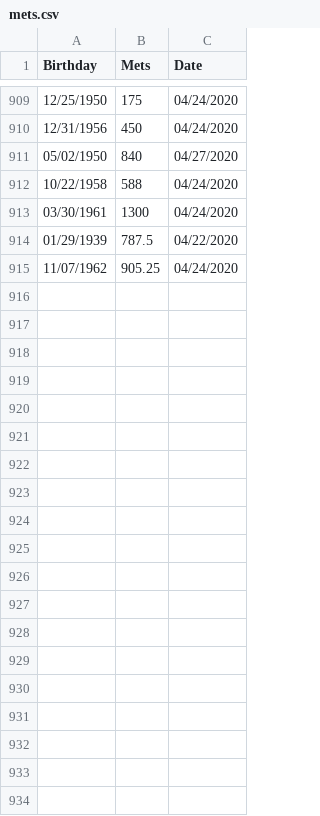
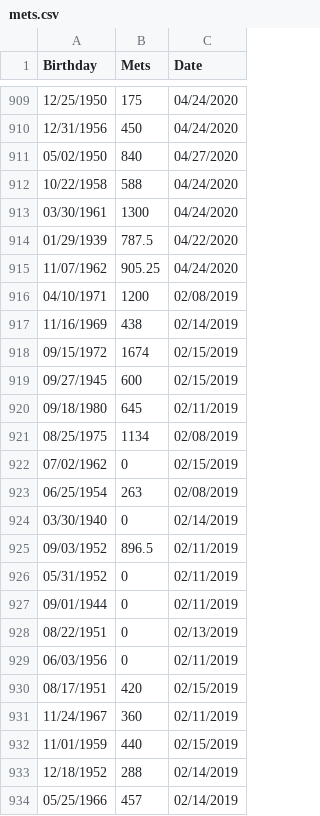
Before and after one commit to ZachLevine-11/rMHF, a CSV file: inst/2020/mets.csv, drawn as a sheet; only a part is shown, gaps mark what is left out; the diff covers the shown part only.

```diff
--- a/inst/2020/mets.csv
+++ b/inst/2020/mets.csv
@@ -915 +915,20 @@
 11/07/1962,905.25,04/24/2020
+04/10/1971,1200,02/08/2019
+11/16/1969,438,02/14/2019
+09/15/1972,1674,02/15/2019
+09/27/1945,600,02/15/2019
+09/18/1980,645,02/11/2019
+08/25/1975,1134,02/08/2019
+07/02/1962,0,02/15/2019
+06/25/1954,263,02/08/2019
+03/30/1940,0,02/14/2019
+09/03/1952,896.5,02/11/2019
+05/31/1952,0,02/11/2019
+09/01/1944,0,02/11/2019
+08/22/1951,0,02/13/2019
+06/03/1956,0,02/11/2019
+08/17/1951,420,02/15/2019
+11/24/1967,360,02/11/2019
+11/01/1959,440,02/15/2019
+12/18/1952,288,02/14/2019
+05/25/1966,457,02/14/2019
```
Also changed, not shown: 39 added rows elsewhere in this file, 5 other files.
